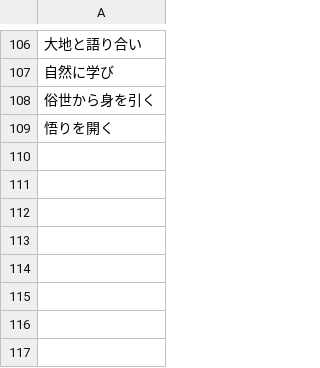
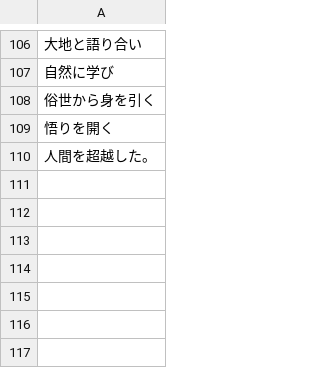
Before and after one commit to IchiroFukuda/19.12.12-, a CSV file: 19.12.12禁欲モンキー/text.csv, drawn as a sheet; only a part is shown, gaps mark what is left out; the shorter side is filled out with more unchanged rows.

Commit message:
人間を超越する

```diff
--- a/19.12.12禁欲モンキー/text.csv
+++ b/19.12.12禁欲モンキー/text.csv
@@ -109,4 +109,3 @@
 悟りを開く
-
-
+人間を超越した。
 
```
